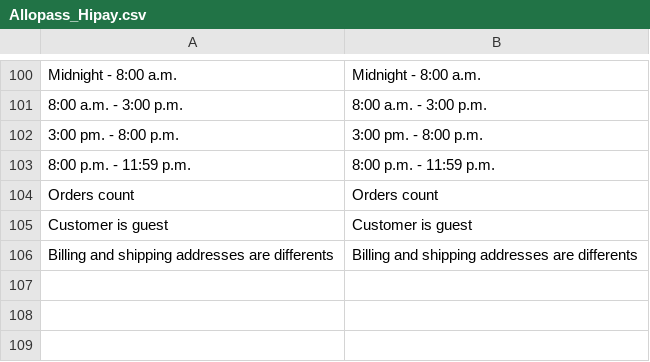
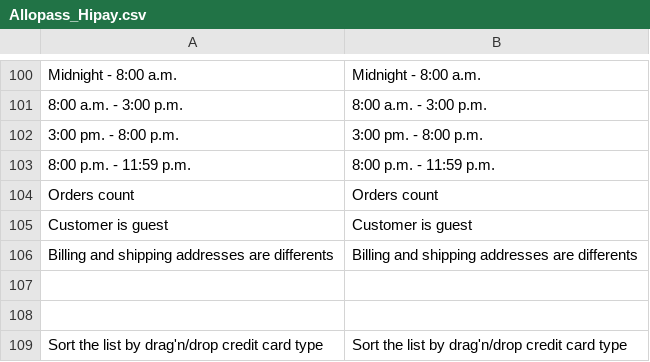
Before and after one commit to hipay/hipay-fullservice-sdk-magento1, a CSV file: app/locale/en_US/Allopass_Hipay.csv, drawn as a sheet; only a part is shown, gaps mark what is left out.

```diff
--- a/app/locale/en_US/Allopass_Hipay.csv
+++ b/app/locale/en_US/Allopass_Hipay.csv
@@ -106 +106,4 @@
 "Billing and shipping addresses are differents","Billing and shipping addresses are differents"
+
+
+"Sort the list by drag'n/drop credit card type","Sort the list by drag'n/drop credit card type"
```
Also changed, not shown: app/locale/fr_FR/Allopass_Hipay.csv, app/locale/it_IT/Allopass_Hipay.csv, 7 other files.
